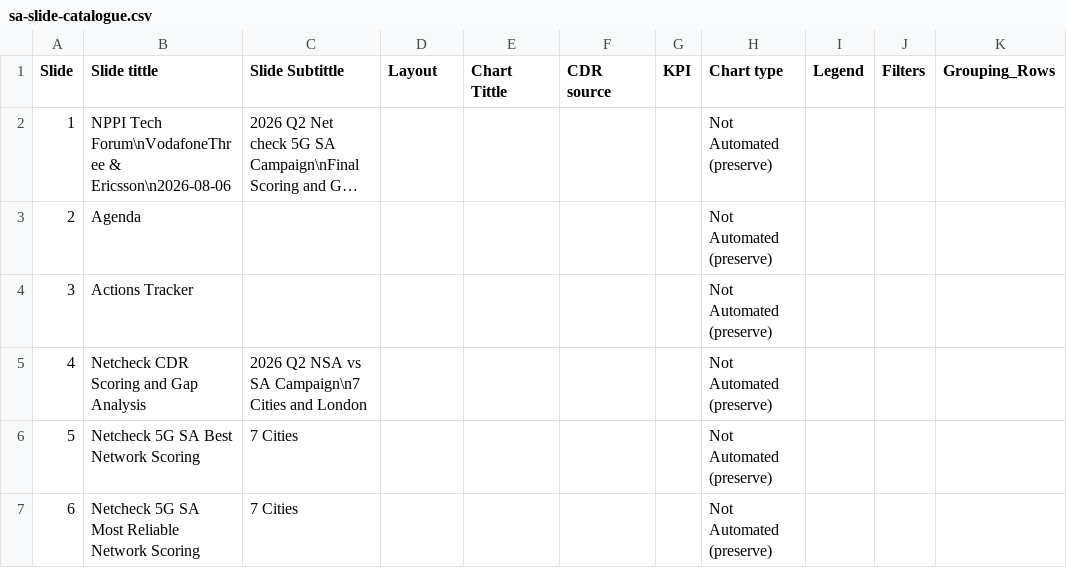
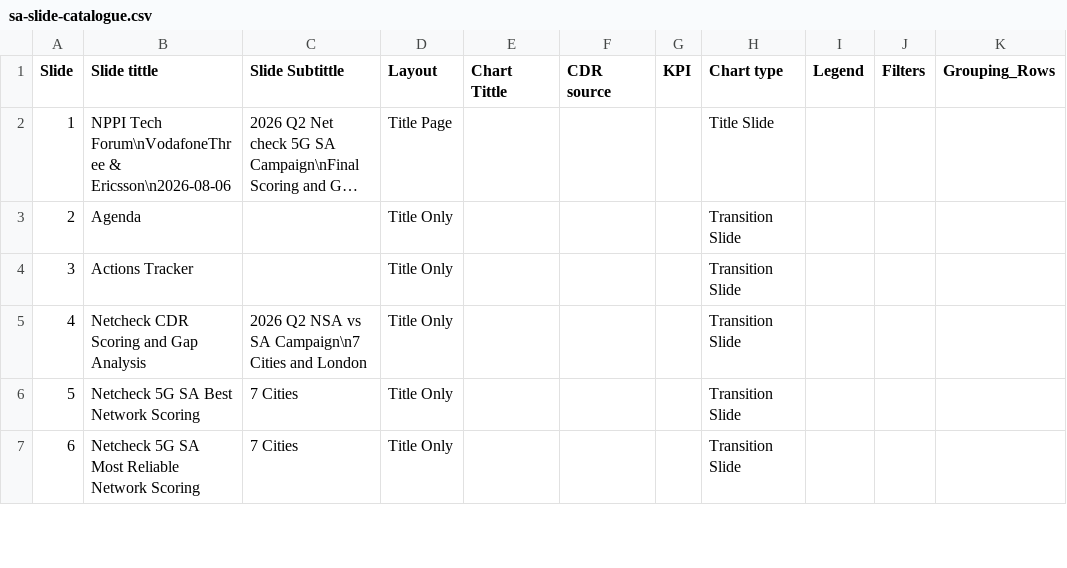
Before and after one commit to jaimetur/DashboardAnalytic, a CSV file: assets/ppt-slides-catalog/sa-slide-catalogue.csv, drawn as a sheet; only a part is shown; long unchanged cells end in …; the diff covers the shown part only; the diff names each change by its address in the sheet, - before the commit and + after, or states it on an @@ line.

Commit message:
- Unified NSA, SA, single-vendor and multivendor generation on the single master/layout-only `Template_CDR_analysis.pptx`, with no source slides. The selected catalogue supplies the technology-specific structure and the renderer creates exactly one slide per catalogue number, applying its named layout and filling chart placeholders in row-major order. - Added catalogue-native `Title Slide` and `Transition Slide` types for covers and section dividers. They populate title/subtitle placeholders without accepting CDR, KPI, chart, legend, filter or grouping fields; legacy preserve rows are converted to the corresponding structural format.

```diff
--- a/assets/ppt-slides-catalog/sa-slide-catalogue.csv
+++ b/assets/ppt-slides-catalog/sa-slide-catalogue.csv
-D2 (Layout): (empty)
+D2 (Layout): Title Page
-H2 (Chart type): Not Automated (preserve)
+H2 (Chart type): Title Slide
-D3:D7 (Layout): (empty)
+D3:D7 (Layout): Title Only
-H3:H7 (Chart type): Not Automated (preserve)
+H3:H7 (Chart type): Transition Slide
```
Also changed, not shown: 1 removed row and 14 edited cells elsewhere in this file, assets/ppt-slides-catalog/nsa-slide-catalogue.csv, 12 other files.
